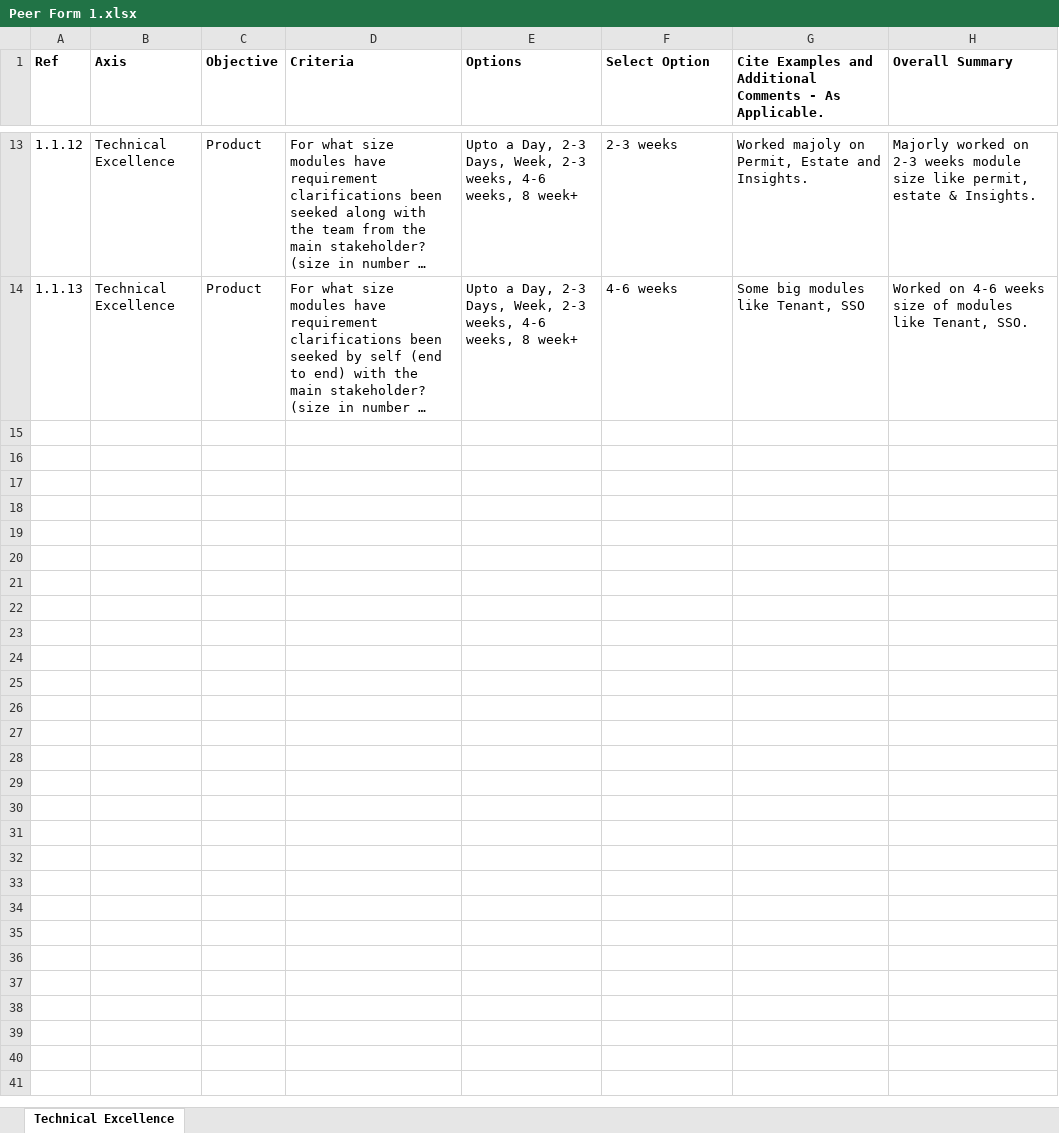
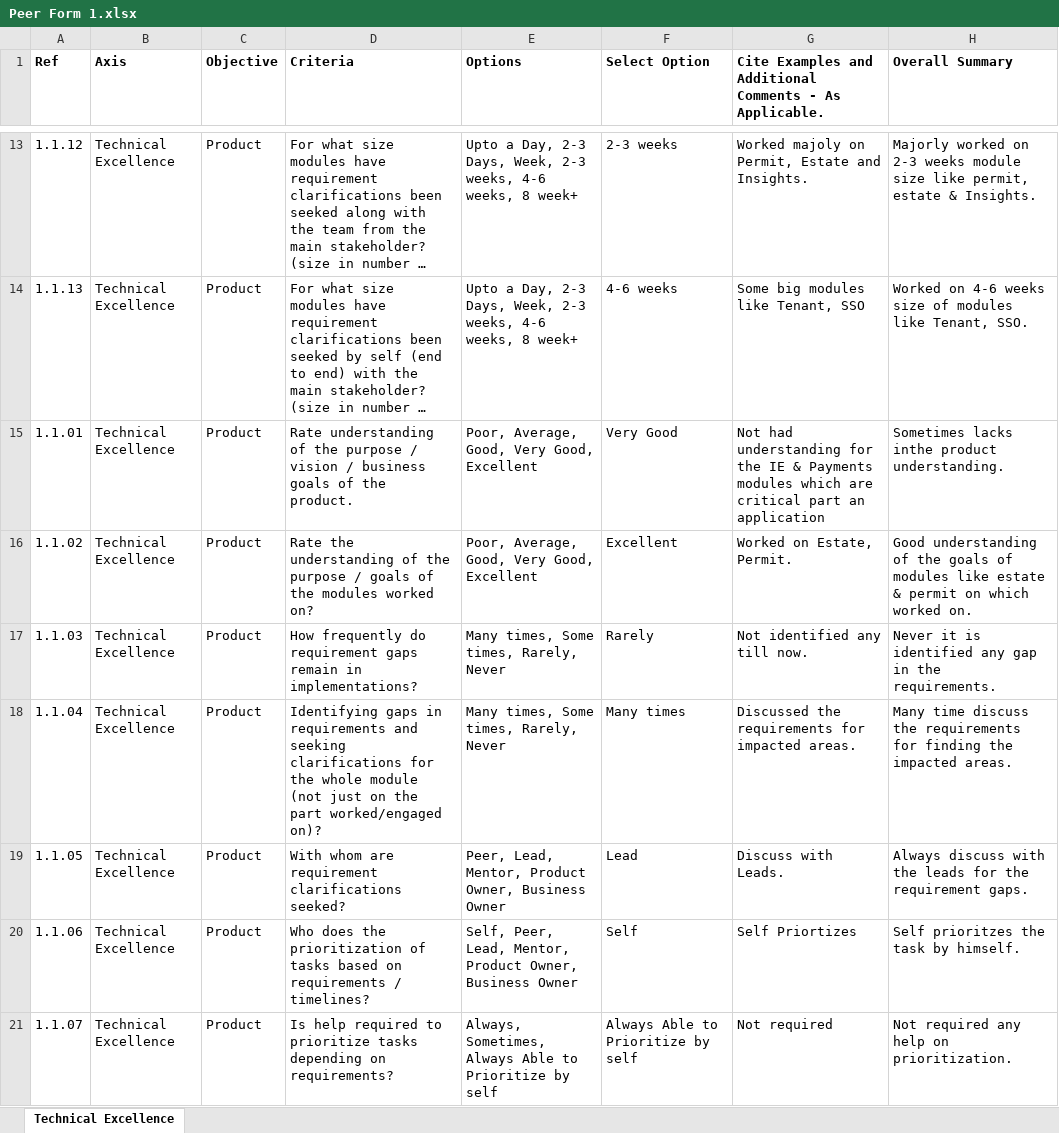
Before and after one commit to pushpvardhan/Feedback-Summary-Generator, an Excel workbook: Peer Form 1.xlsx, sheet Technical Excellence, drawn as a sheet; only a part is shown, gaps mark what is left out; long unchanged cells end in …; values as stored, in another font and other column widths than the file's, no borders; the diff covers the shown part only; the diff names each change by its address in the sheet, - before the commit and + after, or states it on an @@ line.

```diff
--- a/Peer Form 1.xlsx (sheet Technical Excellence)
+++ b/Peer Form 1.xlsx (sheet Technical Excellence)
+row 15: 1.1.01 | Technical Excellence | Product | Rate understanding of the purpose / vision / business goals of the product. | Poor, Average, Good, Very Good, Excellent | Very Good | Not had understanding for the IE & Payments modules which are critical part an application | Sometimes lacks inthe product understanding.
+row 16: 1.1.02 | Technical Excellence | Product | Rate the understanding of the purpose / goals of the modules worked on? | Poor, Average, Good, Very Good, Excellent | Excellent | Worked on Estate, Permit. | Good understanding of the goals of modules like estate & permit on which worked on.
+row 17: 1.1.03 | Technical Excellence | Product | How frequently do requirement gaps remain in implementations? | Many times, Some times, Rarely, Never | Rarely | Not identified any till now. | Never it is identified any gap in the requirements.
+row 18: 1.1.04 | Technical Excellence | Product | Identifying gaps in requirements and seeking clarifications for the whole module (not just on the part worked/engaged on)? | Many times, Some times, Rarely, Never | Many times | Discussed the requirements for impacted areas. | Many time discuss the requirements for finding the impacted areas.
+row 19: 1.1.05 | Technical Excellence | Product | With whom are requirement clarifications seeked? | Peer, Lead, Mentor, Product Owner, Business Owner | Lead | Discuss with Leads. | Always discuss with the leads for the requirement gaps.
+row 20: 1.1.06 | Technical Excellence | Product | Who does the prioritization of tasks based on requirements / timelines? | Self, Peer, Lead, Mentor, Product Owner, Business Owner | Self | Self Priortizes | Self prioritzes the task by himself.
+row 21: 1.1.07 | Technical Excellence | Product | Is help required to prioritize tasks depending on requirements? | Always, Sometimes, Always Able to Prioritize by self | Always Able to Prioritize by self | Not required | Not required any help on prioritization.
```
Also changed, not shown: 20 added rows elsewhere in this sheet, 3 other files.
